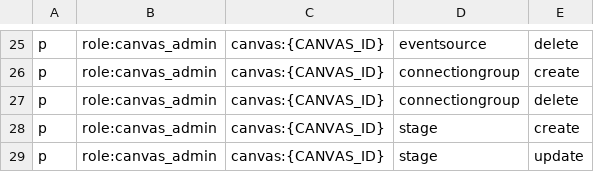
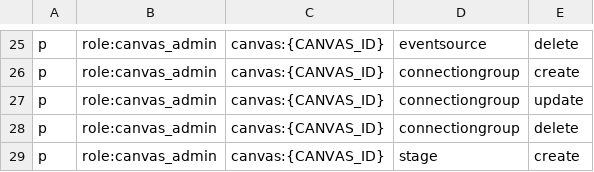
Before and after one commit to EtnDiaz/superplane, a CSV file: rbac/rbac_canvas_policy.csv, drawn as a sheet; only a part is shown, gaps mark what is left out; the shorter side is filled out with more unchanged rows.

```diff
--- a/rbac/rbac_canvas_policy.csv
+++ b/rbac/rbac_canvas_policy.csv
@@ -26,2 +26,3 @@ p,role:canvas_admin,canvas:{CANVAS_ID},eventsource,delete
 p,role:canvas_admin,canvas:{CANVAS_ID},connectiongroup,create
+p,role:canvas_admin,canvas:{CANVAS_ID},connectiongroup,update
 p,role:canvas_admin,canvas:{CANVAS_ID},connectiongroup,delete
```
Also changed, not shown: 40 other files.
